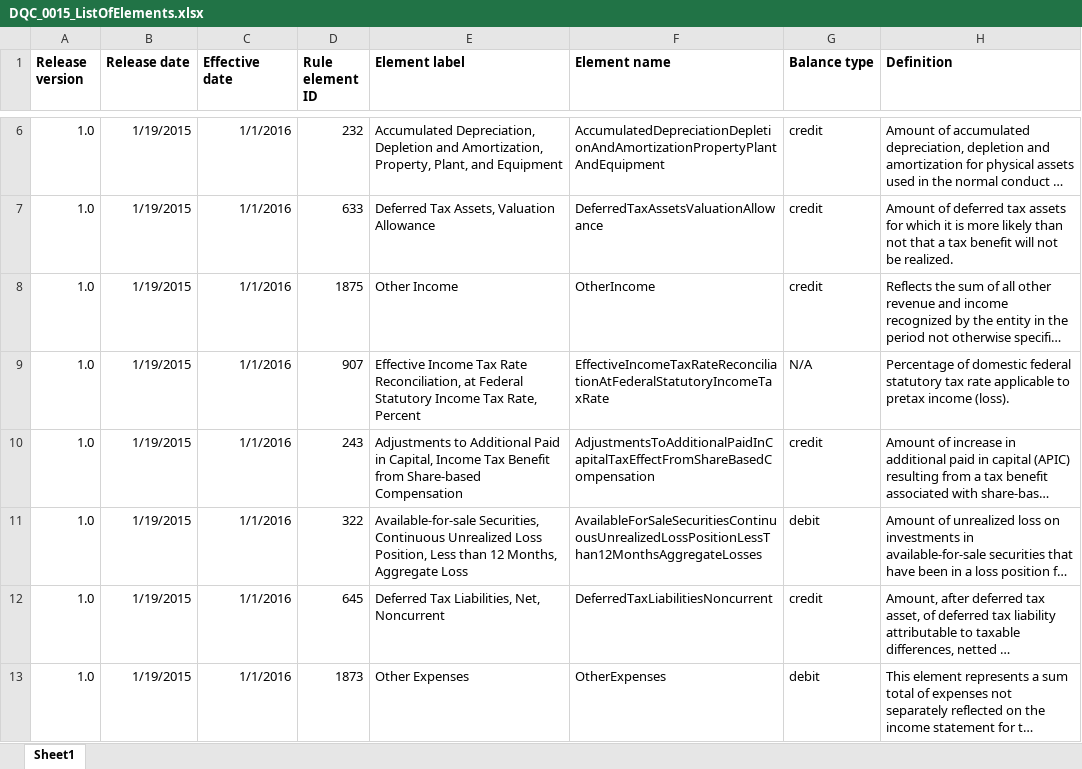
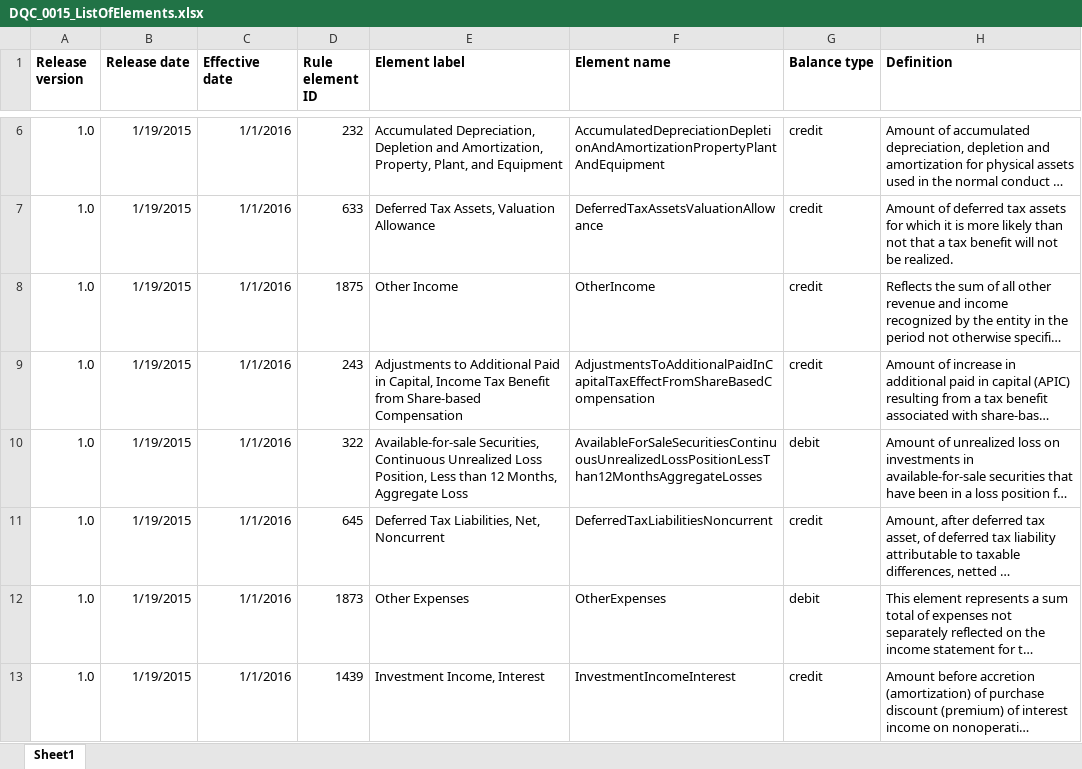
Before and after one commit to DataQualityCommittee/dqc_us_rules, an Excel workbook: docs/DQC_US_0015/DQC_0015_ListOfElements.xlsx, sheet Sheet1, drawn as a sheet; only a part is shown, gaps mark what is left out; the shorter side is filled out with more unchanged rows; long unchanged cells end in …; values as stored, in another font and other column widths than the file's, no borders; the diff names each change by its address in the sheet, - before the commit and + after, or states it on an @@ line.

```diff
--- a/docs/DQC_US_0015/DQC_0015_ListOfElements.xlsx (sheet Sheet1)
+++ b/docs/DQC_US_0015/DQC_0015_ListOfElements.xlsx (sheet Sheet1)
-row 9: 1.0 | 1/19/2015 | 1/1/2016 | 907 | Effective Income Tax Rate Reconciliation, at Federal Statutory Income Tax Rate, Percent | EffectiveIncomeTaxRateReconciliationAtFederalStatutoryIncomeTaxRate | N/A | Percentage of domestic federal statutory tax rate applicable to pretax income (loss).
```
Also changed, not shown: 3 other files.
